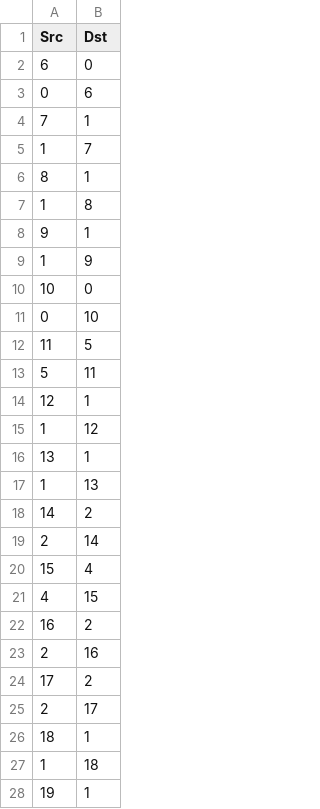
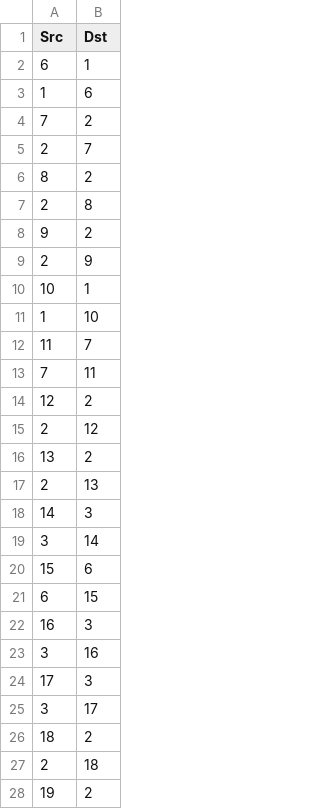
Before and after one commit to harshgrovr/Graphs-Approaches-for-Activity-Recognition-Independent-of-House-Layout, a CSV file: data/houseB/bidrectional_edges.csv, drawn as a sheet; only a part is shown; the diff covers the shown part only.

```diff
--- a/data/houseB/bidrectional_edges.csv
+++ b/data/houseB/bidrectional_edges.csv
@@ -1,28 +1,28 @@
 Src,Dst
-6,0
-0,6
-7,1
-1,7
-8,1
-1,8
-9,1
-1,9
-10,0
-0,10
-11,5
-5,11
-12,1
-1,12
-13,1
-1,13
-14,2
-2,14
-15,4
-4,15
-16,2
-2,16
-17,2
-2,17
-18,1
-1,18
-19,1
+6,1
+1,6
+7,2
+2,7
+8,2
+2,8
+9,2
+2,9
+10,1
+1,10
+11,7
+7,11
+12,2
+2,12
+13,2
+2,13
+14,3
+3,14
+15,6
+6,15
+16,3
+3,16
+17,3
+3,17
+18,2
+2,18
+19,2
```
Also changed, not shown: 23 edited cells elsewhere in this file, data/houseB/nodes.csv, data/houseC/bidrectional_edges.csv, 14 other files.
